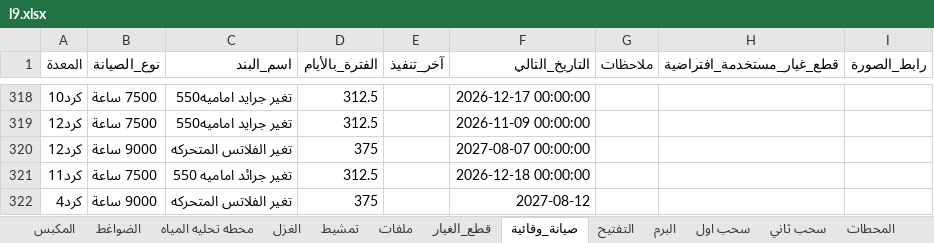
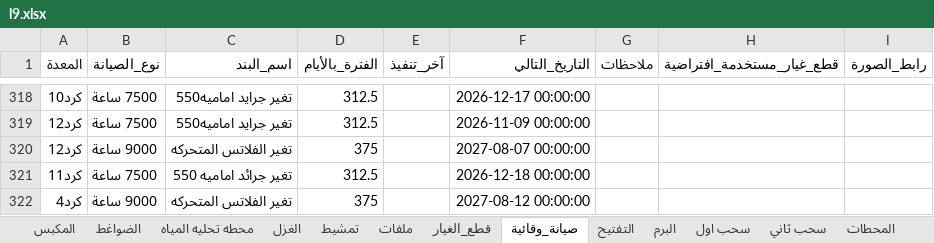
Before and after one commit to mahmedabdallh123/stations, an Excel workbook: l9.xlsx, sheet صيانة_وقائية, drawn as a sheet; only a part is shown, gaps mark what is left out; values as stored, in another font and other column widths than the file's, no borders; the diff names each change by its address in the sheet, - before the commit and + after, or states it on an @@ line.

```diff
--- a/l9.xlsx (sheet صيانة_وقائية)
+++ b/l9.xlsx (sheet صيانة_وقائية)
-F322 (التاريخ_التالي): 2027-08-12
+F322 (التاريخ_التالي): 2027-08-12 00:00:00
```
Also changed, not shown: sheet المحطات.
